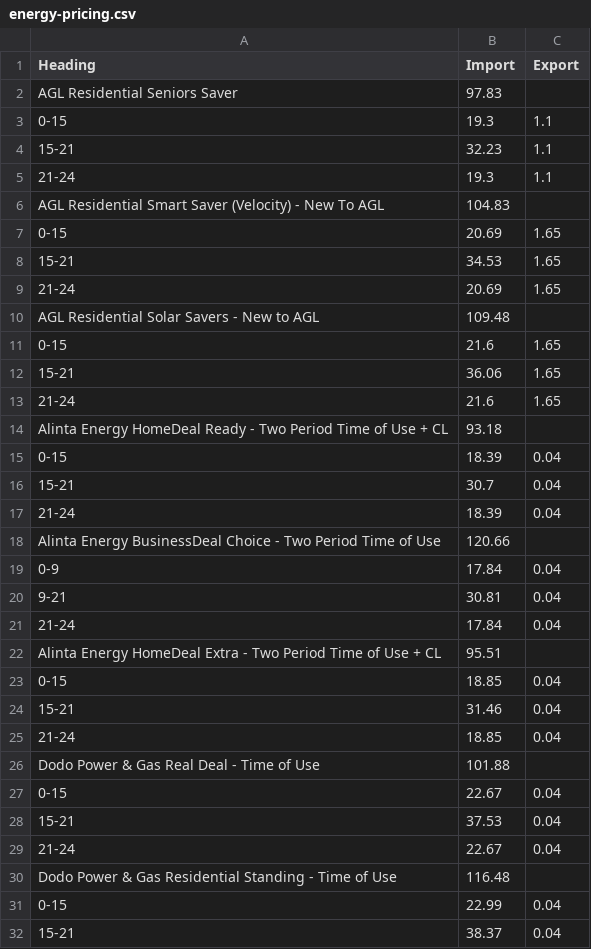
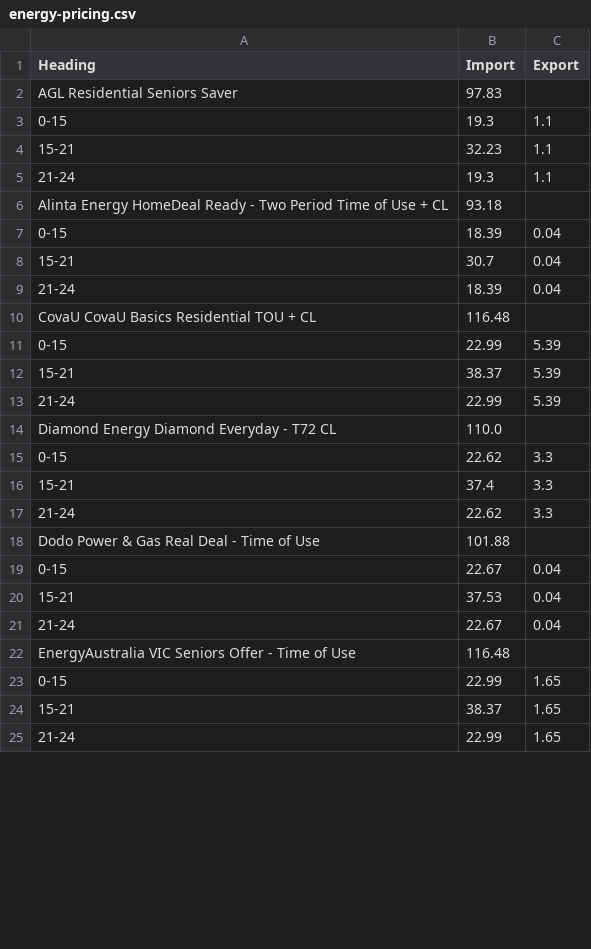
Before and after one commit to jonpearce/energy-rates, a CSV file: energy-pricing.csv, drawn as a sheet; only a part is shown; the shorter side is filled out with more unchanged rows; the diff covers the shown part only.

Commit message:
Daily energy update

```diff
--- a/energy-pricing.csv
+++ b/energy-pricing.csv
@@ -5,10 +5,2 @@ AGL Residential Seniors Saver,97.83,
 21-24,19.3,1.1
-AGL Residential Smart Saver (Velocity) - New To AGL,104.83,
-0-15,20.69,1.65
-15-21,34.53,1.65
-21-24,20.69,1.65
-AGL Residential Solar Savers - New to AGL,109.48,
-0-15,21.6,1.65
-15-21,36.06,1.65
-21-24,21.6,1.65
 Alinta Energy HomeDeal Ready - Two Period Time of Use + CL,93.18,
@@ -17,10 +9,10 @@ Alinta Energy HomeDeal Ready - Two Period Time of Use + CL,93.18,
 21-24,18.39,0.04
-Alinta Energy BusinessDeal Choice - Two Period Time of Use,120.66,
-0-9,17.84,0.04
-9-21,30.81,0.04
-21-24,17.84,0.04
-Alinta Energy HomeDeal Extra - Two Period Time of Use + CL,95.51,
-0-15,18.85,0.04
-15-21,31.46,0.04
-21-24,18.85,0.04
+CovaU CovaU Basics Residential  TOU + CL,116.48,
+0-15,22.99,5.39
+15-21,38.37,5.39
+21-24,22.99,5.39
+Diamond Energy Diamond Everyday - T72 CL,110.0,
+0-15,22.62,3.3
+15-21,37.4,3.3
+21-24,22.62,3.3
 Dodo Power & Gas Real Deal - Time of Use,101.88,
@@ -29,4 +21 @@ Dodo Power & Gas Real Deal - Time of Use,101.88,
 21-24,22.67,0.04
-Dodo Power & Gas Residential Standing - Time of Use,116.48,
-0-15,22.99,0.04
-15-21,38.37,0.04
```
Also changed, not shown: 2 added rows, 27 removed rows, 3 moved rows and 4 edited cells elsewhere in this file.
